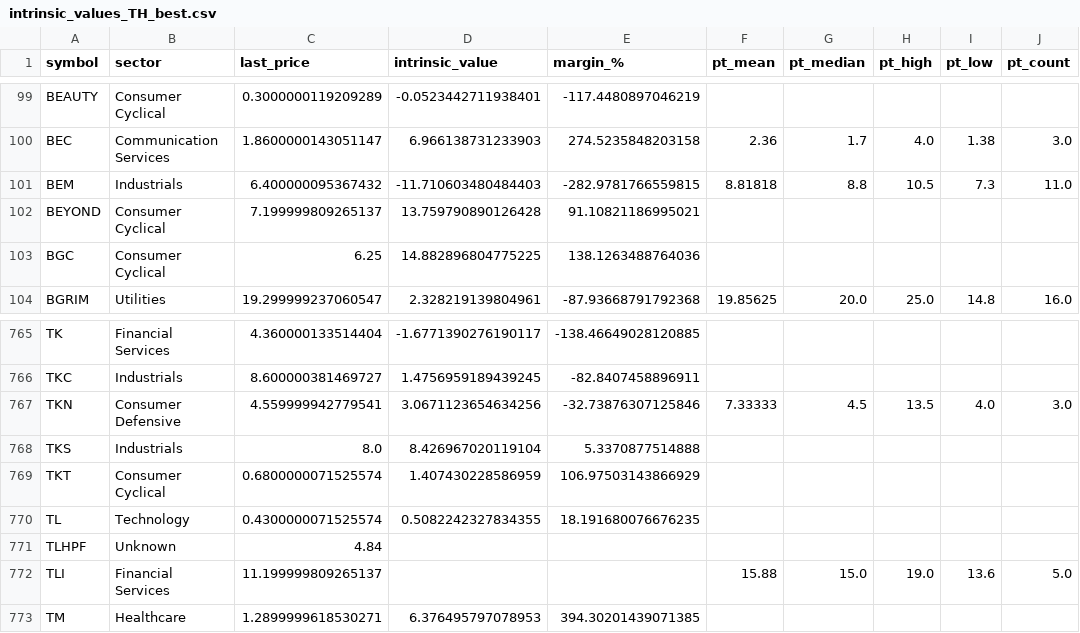
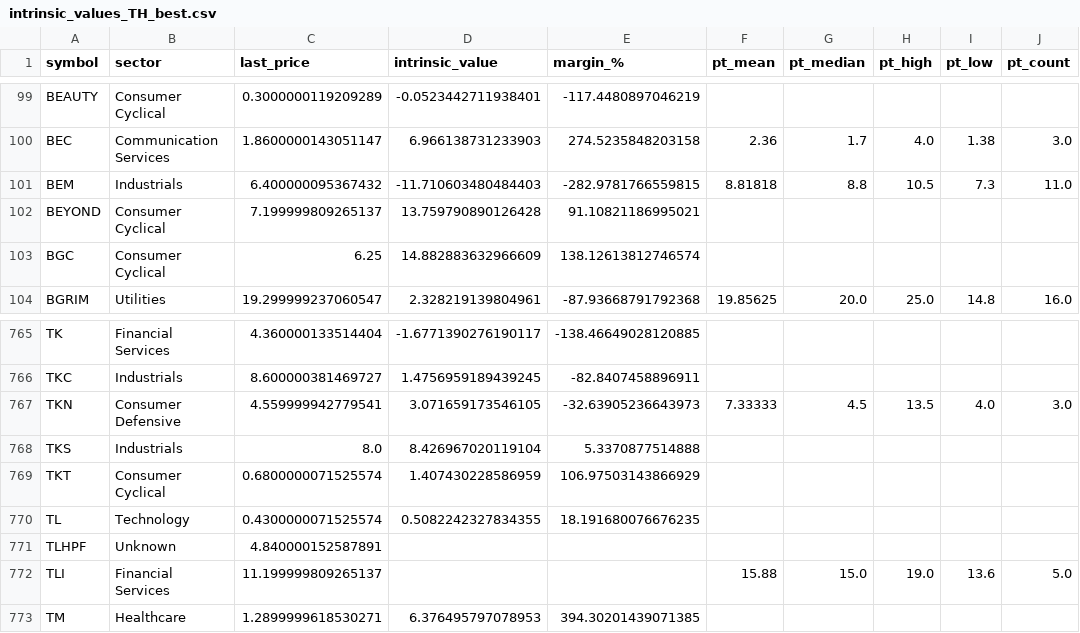
Before and after one commit to babeltechdev/thai-stock-data, a CSV file: intrinsic_values_TH_best.csv, drawn as a sheet; only a part is shown, gaps mark what is left out; the diff names each change by its address in the sheet, - before the commit and + after, or states it on an @@ line.

```diff
--- a/intrinsic_values_TH_best.csv
+++ b/intrinsic_values_TH_best.csv
-D103 (intrinsic_value): 14.882896804775225
+D103 (intrinsic_value): 14.882883632966609
-E103 (margin_%): 138.1263488764036
+E103 (margin_%): 138.12613812746574
-D767 (intrinsic_value): 3.0671123654634256
+D767 (intrinsic_value): 3.071659173546105
-E767 (margin_%): -32.73876307125846
+E767 (margin_%): -32.63905236643973
-C771 (last_price): 4.84
+C771 (last_price): 4.840000152587891
```
Also changed, not shown: consensus_targets_US.csv, intrinsic_multi_eps_dcf_TH.csv, 10 other files.
